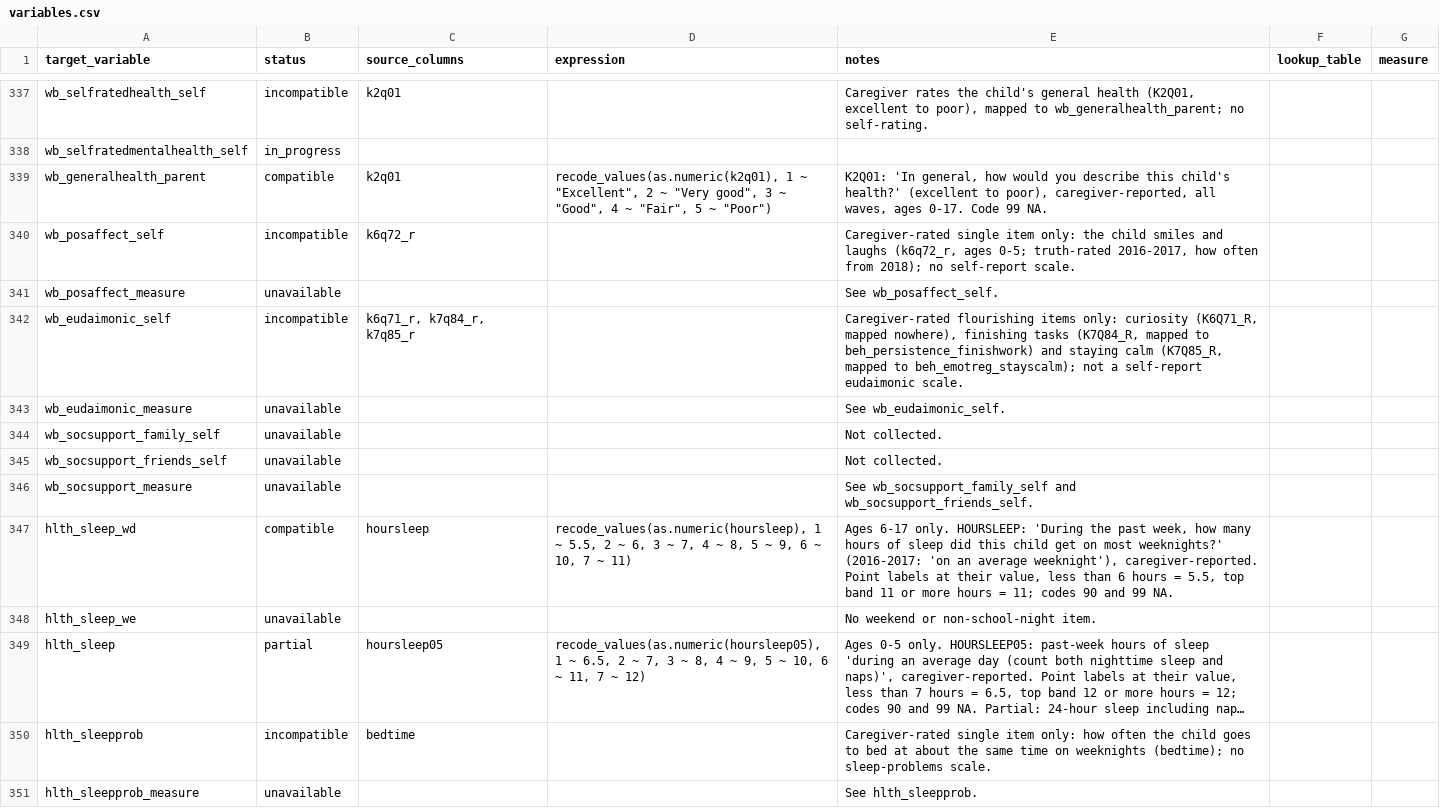
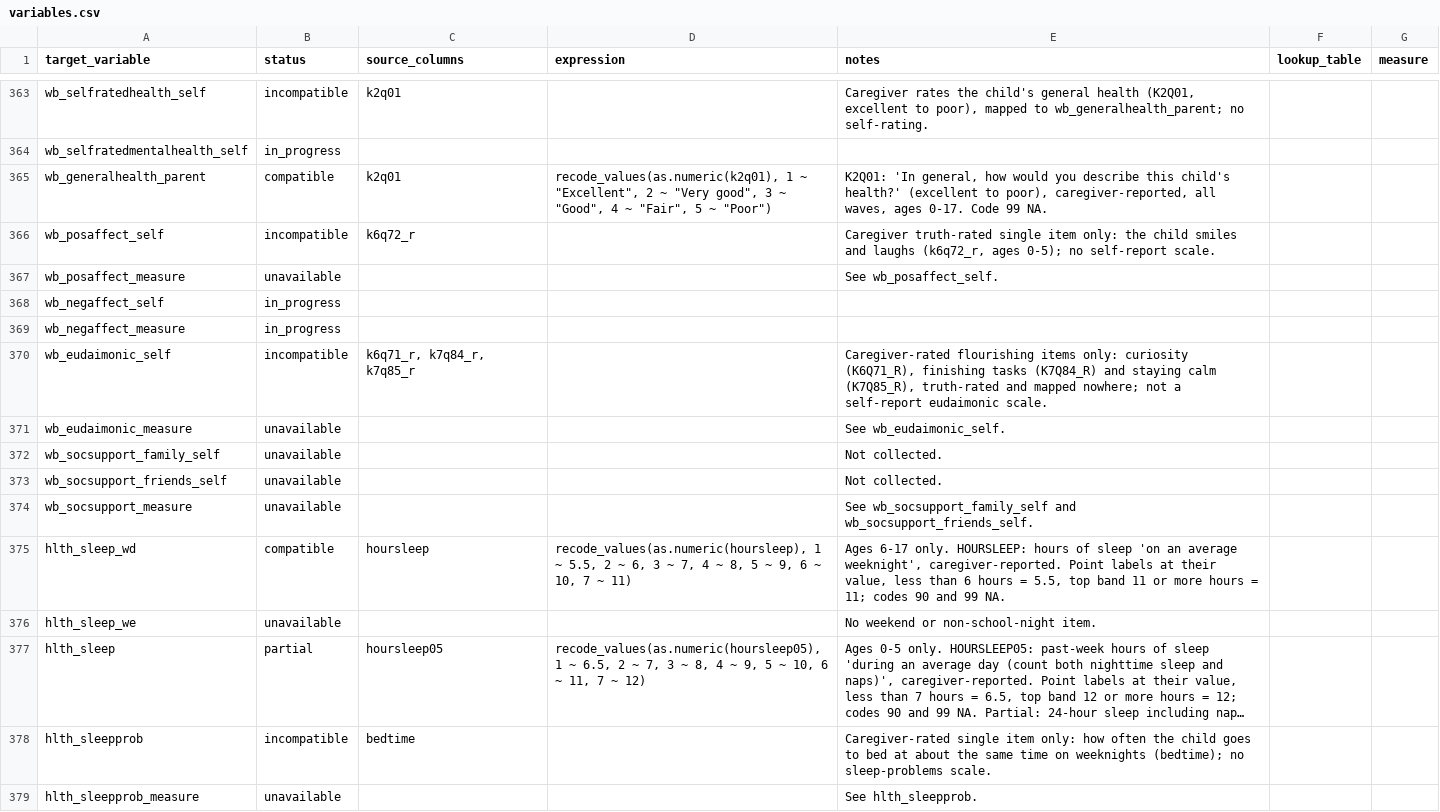
Before and after one commit to Motivation-and-Behaviour/bigger_picture, a CSV file: harmonisation/datasets/BPIPD-232/variables.csv, drawn as a sheet; only a part is shown, gaps mark what is left out; long unchanged cells end in …; the diff covers the shown part only.

Commit message:
Add new items to dataschema

```diff
--- a/harmonisation/datasets/BPIPD-232/variables.csv
+++ b/harmonisation/datasets/BPIPD-232/variables.csv
@@ -500,5 +503,7 @@ wb_selfratedmentalhealth_self,in_progress,,,,,
 wb_generalhealth_parent,compatible,k2q01,"recode_values(as.numeric(k2q01), 1 ~ ""Excellent"", 2 ~ ""Very good"", 3 ~ ""Good"", 4 ~ ""Fair"", 5 ~ ""Poor"")","K2Q01: 'In general, how would you describe this child's health?' (excellent to poor), caregiver-reported, all waves, ages 0-17. Code 99 NA.",,
-wb_posaffect_self,incompatible,k6q72_r,,"Caregiver-rated single item only: the child smiles and laughs (k6q72_r, ages 0-5; truth-rated 2016-2017, how often from 2018); no self-report scale.",,
+wb_posaffect_self,incompatible,k6q72_r,,"Caregiver truth-rated single item only: the child smiles and laughs (k6q72_r, ages 0-5); no self-report scale.",,
 wb_posaffect_measure,unavailable,,,See wb_posaffect_self.,,
-wb_eudaimonic_self,incompatible,"k6q71_r, k7q84_r, k7q85_r",,"Caregiver-rated flourishing items only: curiosity (K6Q71_R, mapped nowhere), finishing tasks (K7Q84_R, mapped to beh_persistence_finishwork) and staying calm (K7Q85_R, mapped to beh_emotreg_stayscalm); not a self-report eudaimonic scale.",,
+wb_negaffect_self,in_progress,,,,,
+wb_negaffect_measure,in_progress,,,,,
+wb_eudaimonic_self,incompatible,"k6q71_r, k7q84_r, k7q85_r",,"Caregiver-rated flourishing items only: curiosity (K6Q71_R), finishing tasks (K7Q84_R) and staying calm (K7Q85_R), truth-rated and mapped nowhere; not a self-report eudaimonic scale.",,
 wb_eudaimonic_measure,unavailable,,,See wb_eudaimonic_self.,,
@@ -507,3 +512,3 @@ wb_socsupport_friends_self,unavailable,,,Not collected.,,
 wb_socsupport_measure,unavailable,,,See wb_socsupport_family_self and wb_socsupport_friends_self.,,
-hlth_sleep_wd,compatible,hoursleep,"recode_values(as.numeric(hoursleep), 1 ~ 5.5, 2 ~ 6, 3 ~ 7, 4 ~ 8, 5 ~ 9, 6 ~ 10, 7 ~ 11)","Ages 6-17 only. HOURSLEEP: 'During the past week, how many hours of sleep did this child get on most weeknights?' (2016-2017: 'on an average weeknight'), caregiver-reported. Point labels at their value, less than 6 hours = 5.5, top band 11 or more hours = 11; codes 90 and 99 NA.",,
+hlth_sleep_wd,compatible,hoursleep,"recode_values(as.numeric(hoursleep), 1 ~ 5.5, 2 ~ 6, 3 ~ 7, 4 ~ 8, 5 ~ 9, 6 ~ 10, 7 ~ 11)","Ages 6-17 only. HOURSLEEP: hours of sleep 'on an average weeknight', caregiver-reported. Point labels at their value, less than 6 hours = 5.5, top band 11 or more hours = 11; codes 90 and 99 NA.",,
 hlth_sleep_we,unavailable,,,No weekend or non-school-night item.,,
```
Also changed, not shown: 35 added rows and 77 edited cells elsewhere in this file, harmonisation/datasets/BPIPD-1025/variables.csv, harmonisation/datasets/BPIPD-107/variables.csv, 45 other files.
